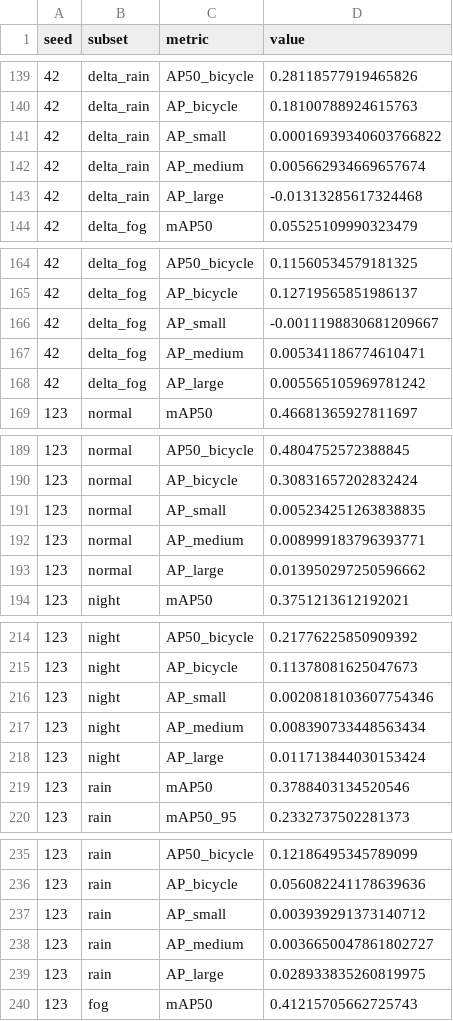
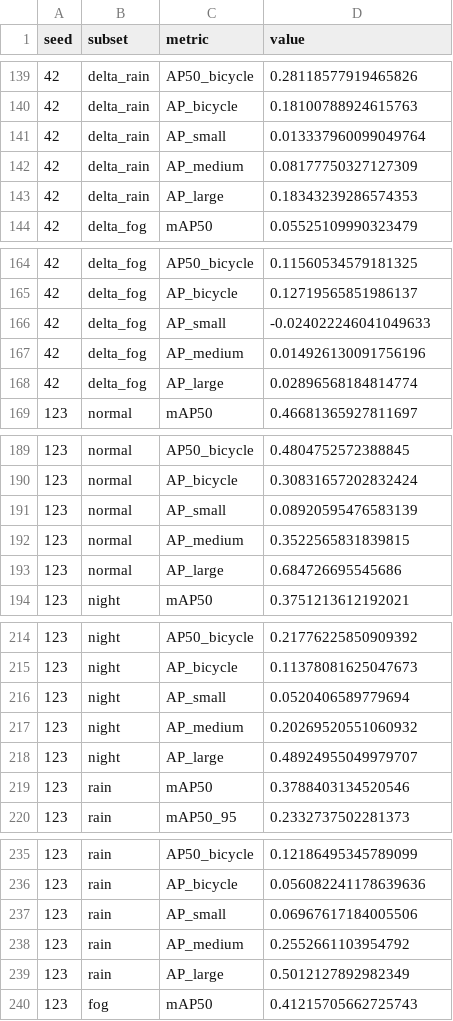
Before and after one commit to Azidaan/FlyNight, a CSV file: experiments/results/baseline_metrics.csv, drawn as a sheet; only a part is shown, gaps mark what is left out; the diff covers the shown part only.

```diff
--- a/experiments/results/baseline_metrics.csv
+++ b/experiments/results/baseline_metrics.csv
@@ -140,5 +140,5 @@ seed,subset,metric,value
 42,delta_rain,AP_bicycle,0.18100788924615763
-42,delta_rain,AP_small,0.00016939340603766822
-42,delta_rain,AP_medium,0.005662934669657674
-42,delta_rain,AP_large,-0.01313285617324468
+42,delta_rain,AP_small,0.013337960099049764
+42,delta_rain,AP_medium,0.08177750327127309
+42,delta_rain,AP_large,0.18343239286574353
 42,delta_fog,mAP50,0.05525109990323479
@@ -165,5 +165,5 @@ seed,subset,metric,value
 42,delta_fog,AP_bicycle,0.12719565851986137
-42,delta_fog,AP_small,-0.0011198830681209667
-42,delta_fog,AP_medium,0.005341186774610471
-42,delta_fog,AP_large,0.005565105969781242
+42,delta_fog,AP_small,-0.024022246041049633
+42,delta_fog,AP_medium,0.014926130091756196
+42,delta_fog,AP_large,0.02896568184814774
 123,normal,mAP50,0.46681365927811697
@@ -190,5 +190,5 @@ seed,subset,metric,value
 123,normal,AP_bicycle,0.30831657202832424
-123,normal,AP_small,0.005234251263838835
-123,normal,AP_medium,0.008999183796393771
-123,normal,AP_large,0.013950297250596662
+123,normal,AP_small,0.08920595476583139
+123,normal,AP_medium,0.3522565831839815
+123,normal,AP_large,0.684726695545686
 123,night,mAP50,0.3751213612192021
@@ -215,5 +215,5 @@ seed,subset,metric,value
 123,night,AP_bicycle,0.11378081625047673
-123,night,AP_small,0.0020818103607754346
-123,night,AP_medium,0.008390733448563434
-123,night,AP_large,0.011713844030153424
+123,night,AP_small,0.0520406589779694
+123,night,AP_medium,0.20269520551060932
+123,night,AP_large,0.48924955049979707
 123,rain,mAP50,0.3788403134520546
@@ -236,5 +236,5 @@ seed,subset,metric,value
 123,rain,AP_bicycle,0.056082241178639636
-123,rain,AP_small,0.003939291373140712
-123,rain,AP_medium,0.0036650047861802727
-123,rain,AP_large,0.028933835260819975
+123,rain,AP_small,0.06967617184005506
+123,rain,AP_medium,0.2552661103954792
+123,rain,AP_large,0.5012127892982349
 123,fog,mAP50,0.41215705662725743
```
Also changed, not shown: 48 edited cells elsewhere in this file, experiments/results/baseline_summary.csv.
